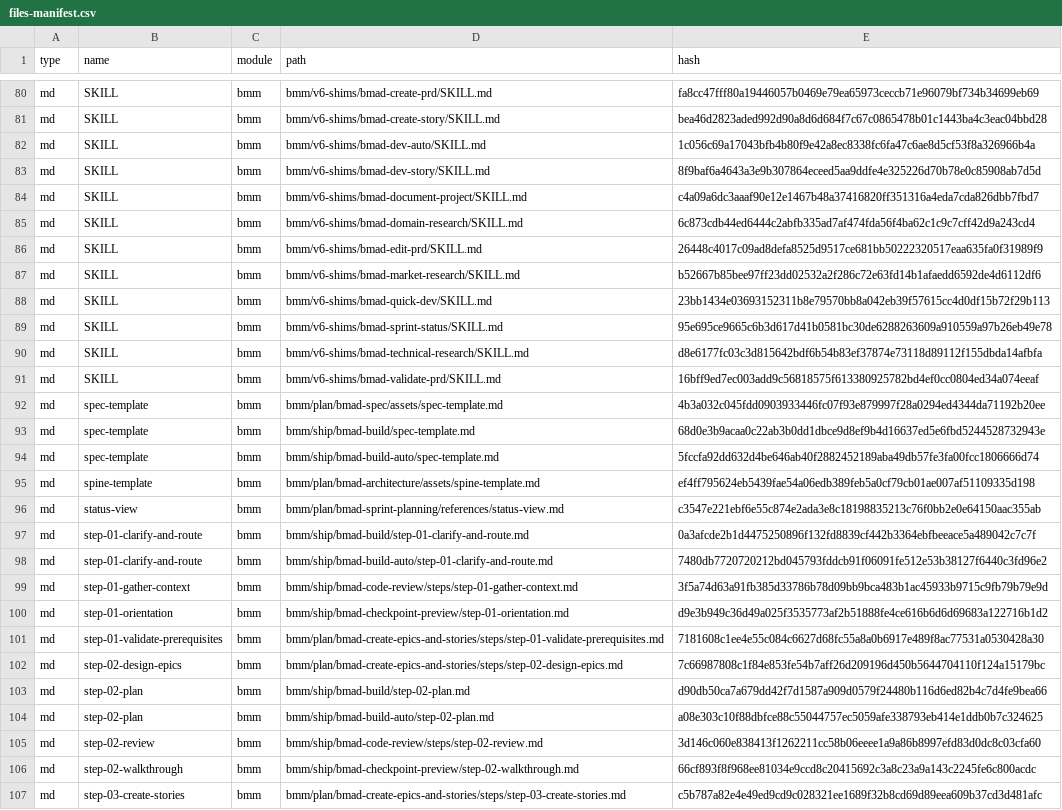
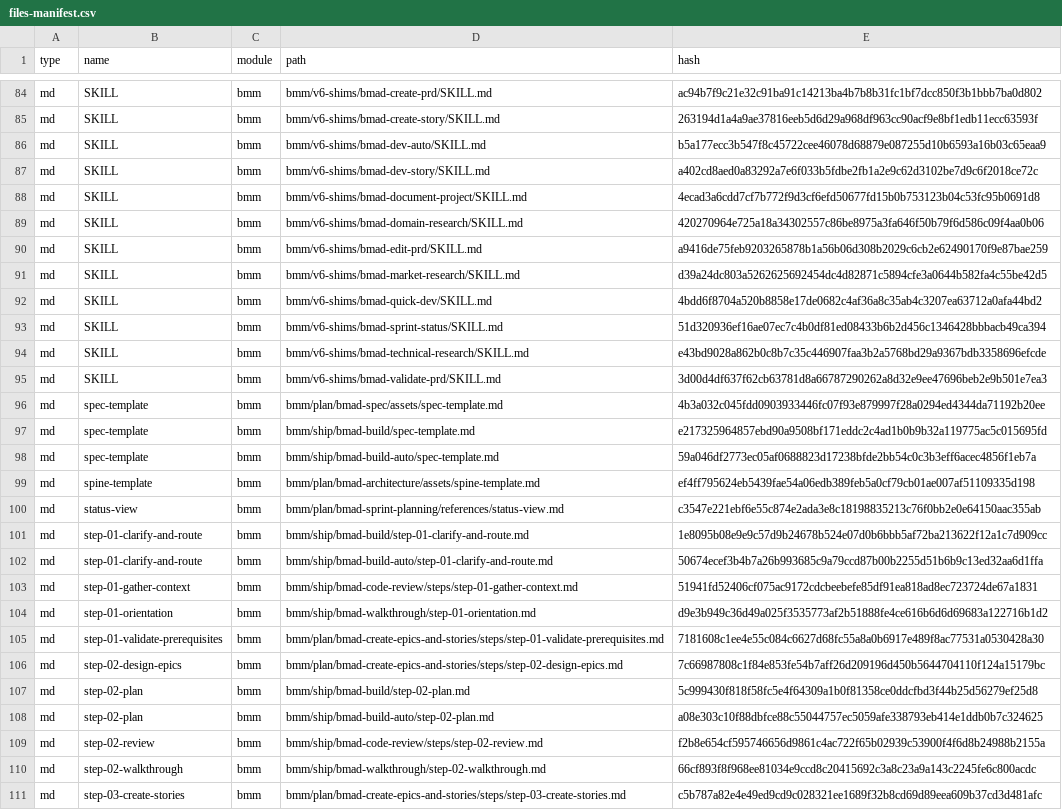
Before and after one commit to bleite7/xgplib-workers, a CSV file: _bmad/_config/files-manifest.csv, drawn as a sheet; only a part is shown, gaps mark what is left out; addresses are those after the commit; the diff covers the shown part only; the diff names each change by its address in the sheet, - before the commit and + after, or states it on an @@ line.

Commit message:
chore(bmad): upgrade installed BMad tooling to 6.12.4
- Bump core and bmm to 6.12.4 and pin cis to v0.3.2
- Regenerate manifests, module help catalogs, and v6 shims
  (adds bmad-checkpoint-preview -> bmad-walkthrough)
- memlog/resolve_config: force UTF-8 stdout so Windows cp1252 pipes
  do not choke on emoji icons
- resolve_customization: rank cwd and script root above the skill
  directory when locating the project root, and warn when an existing
  override is masked by the chosen root
- gitignore generated agent tooling artifacts (.agents/skills,
  .claude/skills, .opencode/commands, .github/agents)

```diff
--- a/_bmad/_config/files-manifest.csv
+++ b/_bmad/_config/files-manifest.csv
-E84 (hash): fa8cc47fff80a19446057b0469e79ea65973ceccb71e96079bf734b34699eb69
+E84 (hash): ac94b7f9c21e32c91ba91c14213ba4b7b8b31fc1bf7dcc850f3b1bbb7ba0d802
-E85 (hash): bea46d2823aded992d90a8d6d684f7c67c0865478b01c1443ba4c3eac04bbd28
+E85 (hash): 263194d1a4a9ae37816eeb5d6d29a968df963cc90acf9e8bf1edb11ecc63593f
-E86 (hash): 1c056c69a17043bfb4b80f9e42a8ec8338fc6fa47c6ae8d5cf53f8a326966b4a
+E86 (hash): b5a177ecc3b547f8c45722cee46078d68879e087255d10b6593a16b03c65eaa9
-E87 (hash): 8f9baf6a4643a3e9b307864eceed5aa9ddfe4e325226d70b78e0c85908ab7d5d
+E87 (hash): a402cd8aed0a83292a7e6f033b5fdbe2fb1a2e9c62d3102be7d9c6f2018ce72c
-E88 (hash): c4a09a6dc3aaaf90e12e1467b48a37416820ff351316a4eda7cda826dbb7fbd7
+E88 (hash): 4ecad3a6cdd7cf7b772f9d3cf6efd50677fd15b0b753123b04c53fc95b0691d8
-E89 (hash): 6c873cdb44ed6444c2abfb335ad7af474fda56f4ba62c1c9c7cff42d9a243cd4
+E89 (hash): 420270964e725a18a34302557c86be8975a3fa646f50b79f6d586c09f4aa0b06
-E90 (hash): 26448c4017c09ad8defa8525d9517ce681bb50222320517eaa635fa0f31989f9
+E90 (hash): a9416de75feb9203265878b1a56b06d308b2029c6cb2e62490170f9e87bae259
-E91 (hash): b52667b85bee97ff23dd02532a2f286c72e63fd14b1afaedd6592de4d6112df6
+E91 (hash): d39a24dc803a5262625692454dc4d82871c5894cfe3a0644b582fa4c55be42d5
-E92 (hash): 23bb1434e03693152311b8e79570bb8a042eb39f57615cc4d0df15b72f29b113
+E92 (hash): 4bdd6f8704a520b8858e17de0682c4af36a8c35ab4c3207ea63712a0afa44bd2
-E93 (hash): 95e695ce9665c6b3d617d41b0581bc30de6288263609a910559a97b26eb49e78
+E93 (hash): 51d320936ef16ae07ec7c4b0df81ed08433b6b2d456c1346428bbbacb49ca394
-E94 (hash): d8e6177fc03c3d815642bdf6b54b83ef37874e73118d89112f155dbda14afbfa
+E94 (hash): e43bd9028a862b0c8b7c35c446907faa3b2a5768bd29a9367bdb3358696efcde
-E95 (hash): 16bff9ed7ec003add9c56818575f613380925782bd4ef0cc0804ed34a074eeaf
+E95 (hash): 3d00d4df637f62cb63781d8a66787290262a8d32e9ee47696beb2e9b501e7ea3
-E97 (hash): 68d0e3b9acaa0c22ab3b0dd1dbce9d8ef9b4d16637ed5e6fbd5244528732943e
+E97 (hash): e217325964857ebd90a9508bf171eddc2c4ad1b0b9b32a119775ac5c015695fd
-E98 (hash): 5fccfa92dd632d4be646ab40f2882452189aba49db57fe3fa00fcc1806666d74
+E98 (hash): 59a046df2773ec05af0688823d17238bfde2bb54c0c3b3eff6acec4856f1eb7a
-E101 (hash): 0a3afcde2b1d4475250896f132fd8839cf442b3364ebfbeeace5a489042c7c7f
+E101 (hash): 1e8095b08e9e9c57d9b24678b524e07d0b6bbb5af72ba213622f12a1c7d909cc
-E102 (hash): 7480db7720720212bd045793fddcb91f06091fe512e53b38127f6440c3fd96e2
+E102 (hash): 50674ecef3b4b7a26b993685c9a79ccd87b00b2255d51b6b9c13ed32aa6d1ffa
-E103 (hash): 3f5a74d63a91fb385d33786b78d09bb9bca483b1ac45933b9715c9fb79b79e9d
+E103 (hash): 51941fd52406cf075ac9172cdcbeebefe85df91ea818ad8ec723724de67a1831
-D104 (path): bmm/ship/bmad-checkpoint-preview/step-01-orientation.md
+D104 (path): bmm/ship/bmad-walkthrough/step-01-orientation.md
-E107 (hash): d90db50ca7a679dd42f7d1587a909d0579f24480b116d6ed82b4c7d4fe9bea66
+E107 (hash): 5c999430f818f58fc5e4f64309a1b0f81358ce0ddcfbd3f44b25d56279ef25d8
-E109 (hash): 3d146c060e838413f1262211cc58b06eeee1a9a86b8997efd83d0dc8c03cfa60
+E109 (hash): f2b8e654cf595746656d9861c4ac722f65b02939c53900f4f6d8b24988b2155a
-D110 (path): bmm/ship/bmad-checkpoint-preview/step-02-walkthrough.md
+D110 (path): bmm/ship/bmad-walkthrough/step-02-walkthrough.md
```
Also changed, not shown: 4 added rows, 1 removed row and 146 edited cells elsewhere in this file, 10 other files.
